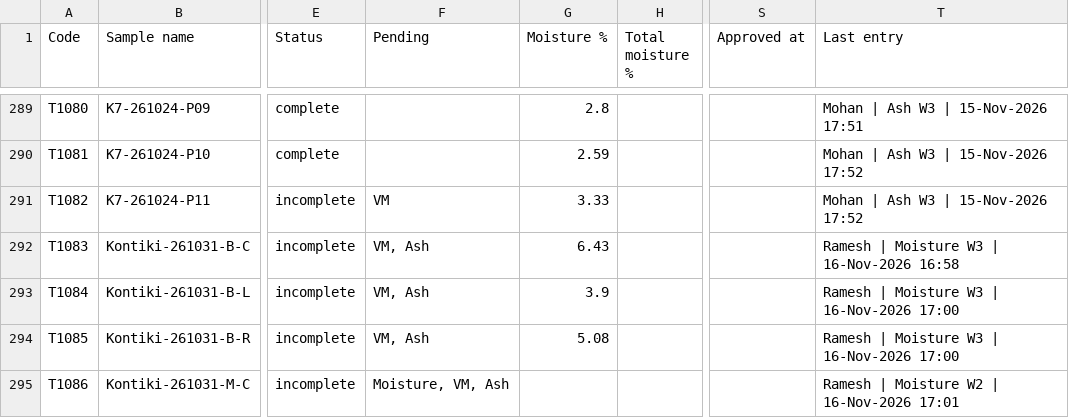
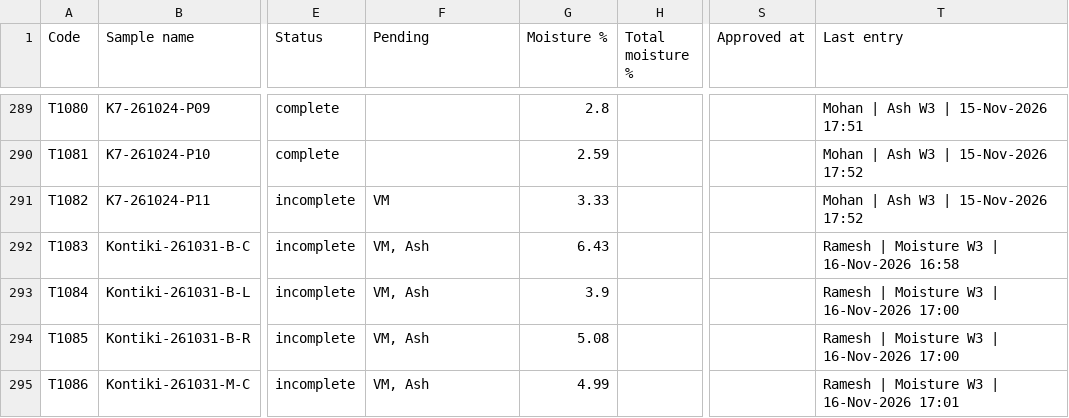
Before and after one commit to Climitra/weighing_data_QR, a CSV file: results.csv, drawn as a sheet; only a part is shown, gaps mark what is left out; the diff names each change by its address in the sheet, - before the commit and + after, or states it on an @@ line.

```diff
--- a/results.csv
+++ b/results.csv
-F295 (Pending): Moisture, VM, Ash
+F295 (Pending): VM, Ash
-G295 (Moisture %): (empty)
+G295 (Moisture %): 4.99
-T295 (Last entry): Ramesh | Moisture W2 | 16-Nov-2026 17:01
+T295 (Last entry): Ramesh | Moisture W3 | 16-Nov-2026 17:01
```
Also changed, not shown: 1 other file.
